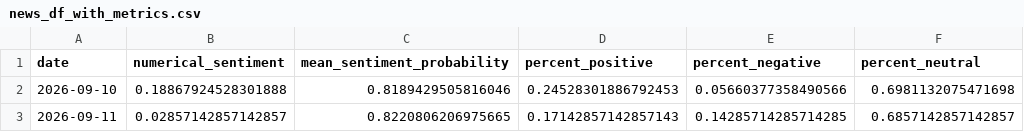
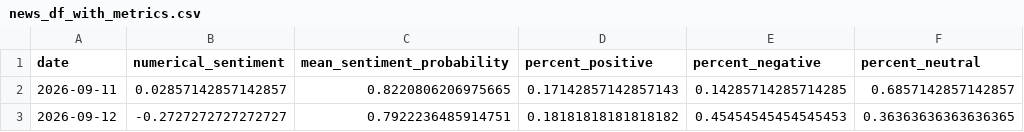
Before and after one commit to Ethan07914/stock_price_prediction, a CSV file: data/news_df_with_metrics.csv, drawn as a sheet.

```diff
--- a/data/news_df_with_metrics.csv
+++ b/data/news_df_with_metrics.csv
@@ -1,3 +1,3 @@
 date,numerical_sentiment,mean_sentiment_probability,percent_positive,percent_negative,percent_neutral
-2026-09-10,0.18867924528301888,0.8189429505816046,0.24528301886792453,0.05660377358490566,0.6981132075471698
 2026-09-11,0.02857142857142857,0.8220806206975665,0.17142857142857143,0.14285714285714285,0.6857142857142857
+2026-09-12,-0.2727272727272727,0.7922236485914751,0.18181818181818182,0.45454545454545453,0.36363636363636365
```
Also changed, not shown: data/preds_vs_actual.csv, data/sentiment_counts.csv, 5 other files.
